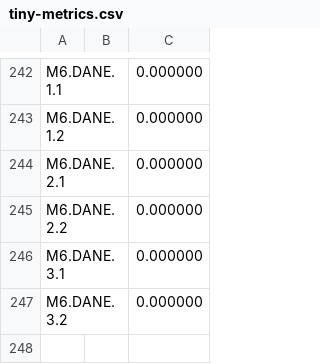
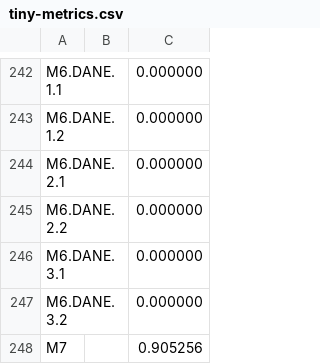
Before and after one commit to private-octopus/ithitools, a CSV file: data/tiny-metrics.csv, drawn as a sheet; only a part is shown, gaps mark what is left out; the diff names each change by its address in the sheet, - before the commit and + after, or states it on an @@ line.

```diff
--- a/data/tiny-metrics.csv
+++ b/data/tiny-metrics.csv
+row 248: M7 |  | 0.905256
```
Also changed, not shown: 12 other files.
